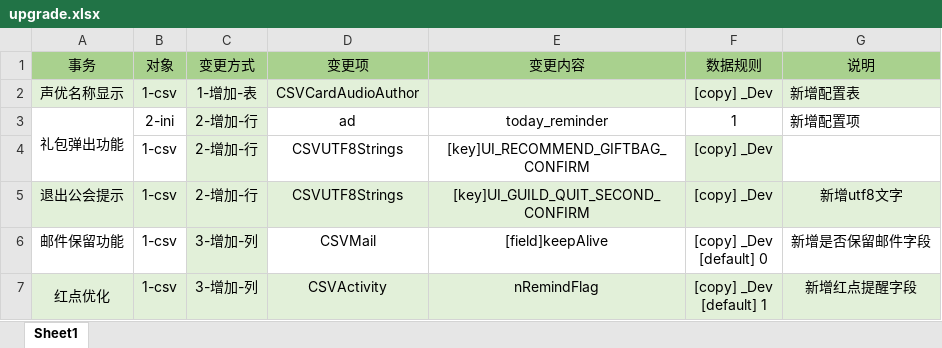
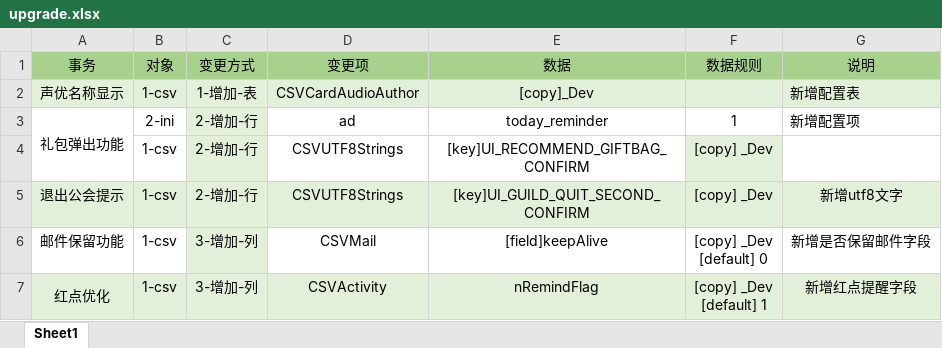
Before and after one commit to chinalee23/config_upgrade, an Excel workbook: upgrade.xlsx, sheet Sheet1, drawn as a sheet; only a part is shown; values as stored, in another font and other column widths than the file's, no borders; the diff names each change by its address in the sheet, - before the commit and + after, or states it on an @@ line.

```diff
--- a/upgrade.xlsx (sheet Sheet1)
+++ b/upgrade.xlsx (sheet Sheet1)
-E1: 变更内容
+E1: 数据
-E2 (数据): (empty)
+E2 (数据): [copy]_Dev
-F2 (数据规则): [copy] _Dev
+F2 (数据规则): (empty)
```
Also changed, not shown: 9 other files.
